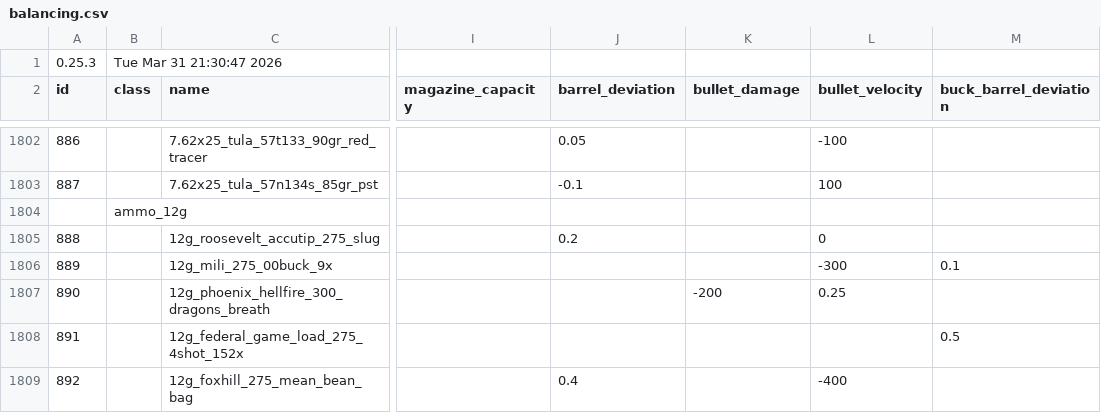
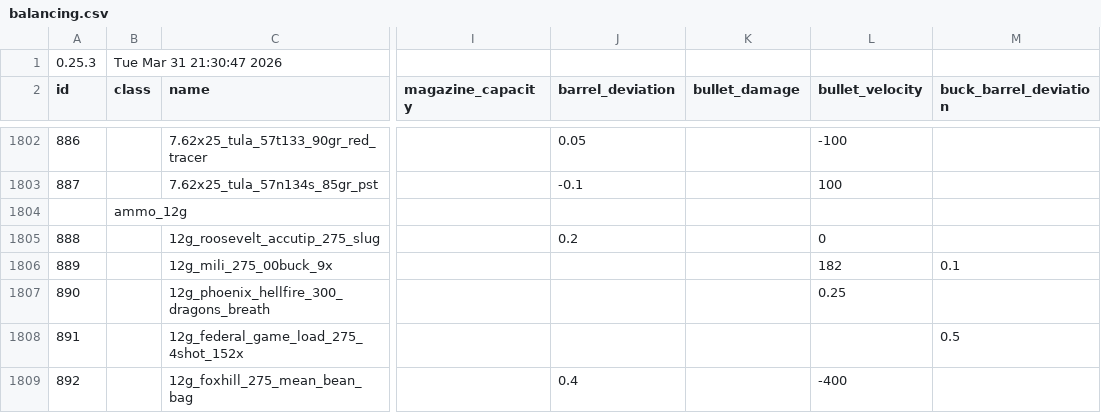
Before and after one commit to recoil-group/deadline-balancing, a CSV file: balancing.csv, drawn as a sheet; only a part is shown, gaps mark what is left out; the diff names each change by its address in the sheet, - before the commit and + after, or states it on an @@ line.

Commit message:
fix: buckshot velo slug buff incoming !!

```diff
--- a/balancing.csv
+++ b/balancing.csv
-L1806 (bullet_velocity): -300
+L1806 (bullet_velocity): 182
-K1807 (bullet_damage): -200
+K1807 (bullet_damage): (empty)
```
